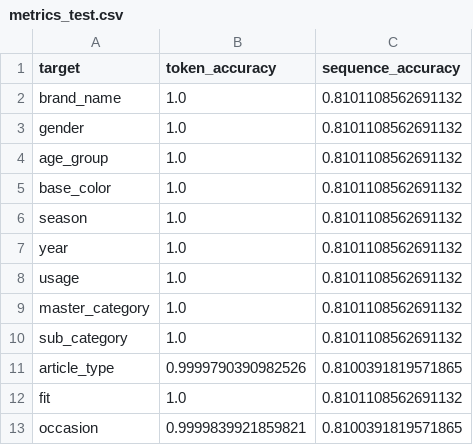
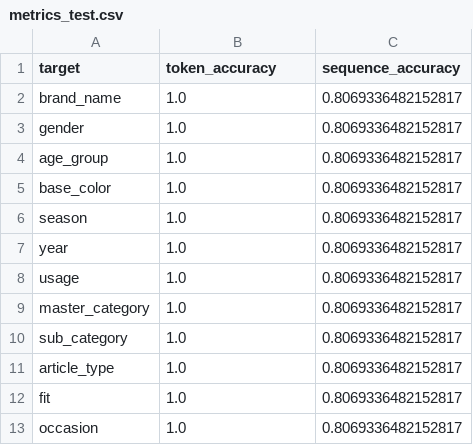
Before and after one commit to yg-hwang/recsys, a CSV file: data/outputs/fashion/transformer/metrics_test.csv, drawn as a sheet.

```diff
--- a/data/outputs/fashion/transformer/metrics_test.csv
+++ b/data/outputs/fashion/transformer/metrics_test.csv
@@ -1,13 +1,13 @@
 target,token_accuracy,sequence_accuracy
-brand_name,1.0,0.8101108562691132
-gender,1.0,0.8101108562691132
-age_group,1.0,0.8101108562691132
-base_color,1.0,0.8101108562691132
-season,1.0,0.8101108562691132
-year,1.0,0.8101108562691132
-usage,1.0,0.8101108562691132
-master_category,1.0,0.8101108562691132
-sub_category,1.0,0.8101108562691132
-article_type,0.9999790390982526,0.8100391819571865
-fit,1.0,0.8101108562691132
-occasion,0.9999839921859821,0.8100391819571865
+brand_name,1.0,0.8069336482152817
+gender,1.0,0.8069336482152817
+age_group,1.0,0.8069336482152817
+base_color,1.0,0.8069336482152817
+season,1.0,0.8069336482152817
+year,1.0,0.8069336482152817
+usage,1.0,0.8069336482152817
+master_category,1.0,0.8069336482152817
+sub_category,1.0,0.8069336482152817
+article_type,1.0,0.8069336482152817
+fit,1.0,0.8069336482152817
+occasion,1.0,0.8069336482152817
```
Also changed, not shown: data/outputs/fashion/lightgcn/metrics.csv, data/outputs/fashion/regressor/metrics_train.csv, 26 other files.
